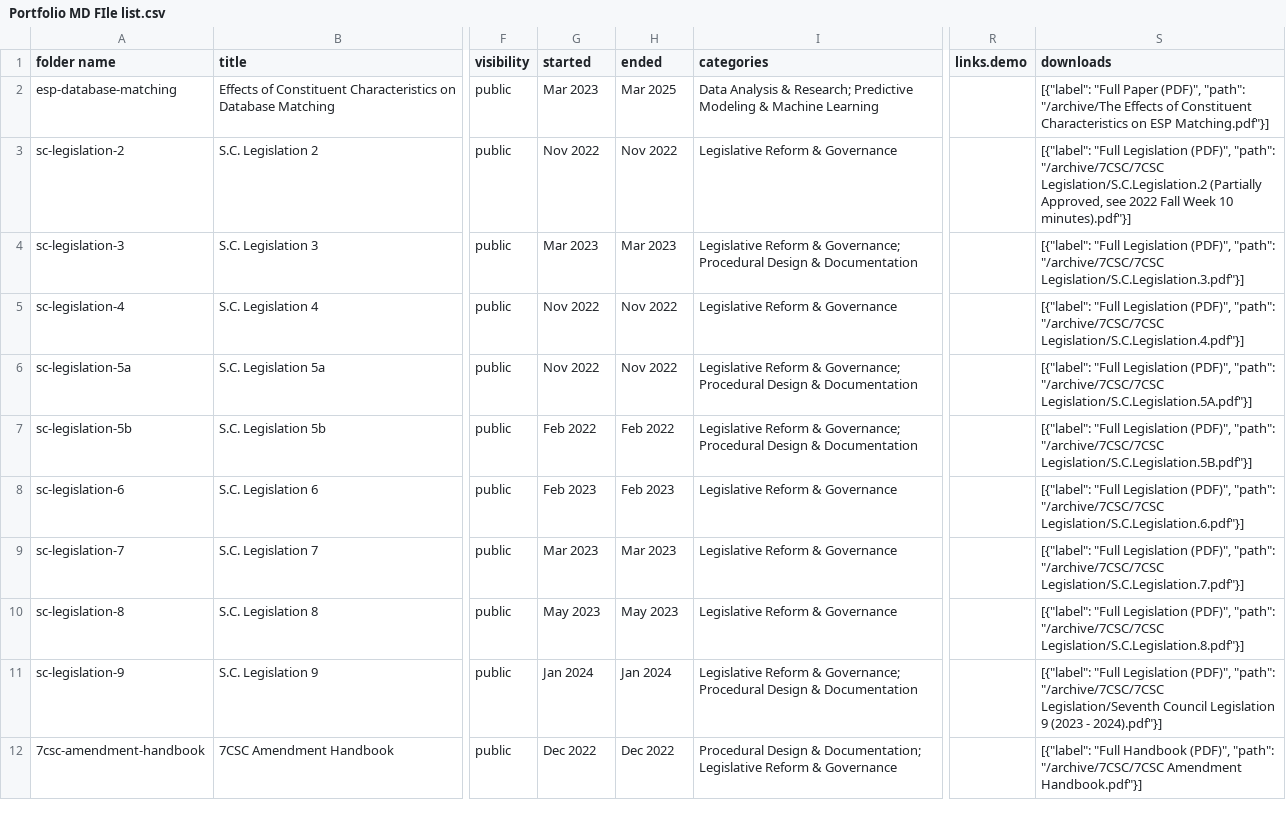
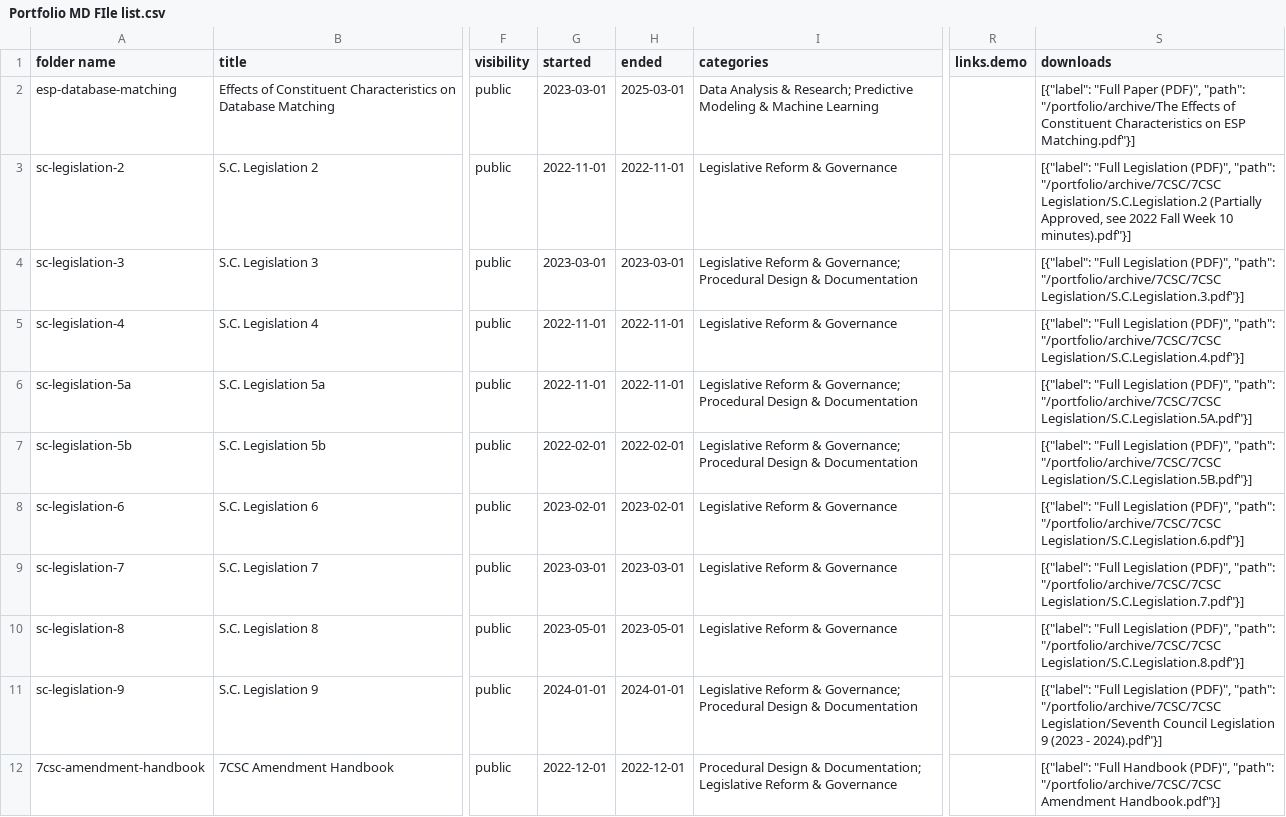
Before and after one commit to e8lau/portfolio, a CSV file: scripts/Portfolio MD FIle list.csv, drawn as a sheet; only a part is shown, gaps mark what is left out; the diff covers the shown part only; the diff names each change by its address in the sheet, - before the commit and + after, or states it on an @@ line.

Commit message:
V3.6.8 Update project metadata and favicons, add thumbnails
Standardized date formats and file paths in the project CSV, updated project metadata, and added thumbnail images for several projects. Replaced SVG favicon with ICO format. Updated scripts and components to reflect new file naming and metadata conventions.

```diff
--- a/scripts/Portfolio MD FIle list.csv
+++ b/scripts/Portfolio MD FIle list.csv
-G2 (started): Mar 2023
+G2 (started): 2023-03-01
-H2 (ended): Mar 2025
+H2 (ended): 2025-03-01
-S2 (downloads): …(PDF)", "path": "/archive/The Effects of…
+S2 (downloads): …(PDF)", "path": "/portfolio/archive/The Effects of…
-G3 (started): Nov 2022
+G3 (started): 2022-11-01
-H3 (ended): Nov 2022
+H3 (ended): 2022-11-01
-S3 (downloads): …(PDF)", "path": "/archive/7CSC/7CSC Legislation/S.C.Legislation.2 (Partially…
+S3 (downloads): …(PDF)", "path": "/portfolio/archive/7CSC/7CSC Legislation/S.C.Legislation.2 (Partially…
-G4 (started): Mar 2023
+G4 (started): 2023-03-01
-H4 (ended): Mar 2023
+H4 (ended): 2023-03-01
-S4 (downloads): …(PDF)", "path": "/archive/7CSC/7CSC Legislation/S.C.Legislation.3.pdf"}]
+S4 (downloads): …(PDF)", "path": "/portfolio/archive/7CSC/7CSC Legislation/S.C.Legislation.3.pdf"}]
-G5:G6 (started): Nov 2022
+G5:G6 (started): 2022-11-01
-H5:H6 (ended): Nov 2022
+H5:H6 (ended): 2022-11-01
-S5 (downloads): …(PDF)", "path": "/archive/7CSC/7CSC Legislation/S.C.Legislation.4.pdf"}]
+S5 (downloads): …(PDF)", "path": "/portfolio/archive/7CSC/7CSC Legislation/S.C.Legislation.4.pdf"}]
-S6 (downloads): …(PDF)", "path": "/archive/7CSC/7CSC Legislation/S.C.Legislation.5A.pdf"}]
+S6 (downloads): …(PDF)", "path": "/portfolio/archive/7CSC/7CSC Legislation/S.C.Legislation.5A.pdf"}]
-G7 (started): Feb 2022
+G7 (started): 2022-02-01
-H7 (ended): Feb 2022
+H7 (ended): 2022-02-01
-S7 (downloads): …(PDF)", "path": "/archive/7CSC/7CSC Legislation/S.C.Legislation.5B.pdf"}]
+S7 (downloads): …(PDF)", "path": "/portfolio/archive/7CSC/7CSC Legislation/S.C.Legislation.5B.pdf"}]
-G8 (started): Feb 2023
+G8 (started): 2023-02-01
-H8 (ended): Feb 2023
+H8 (ended): 2023-02-01
-S8 (downloads): …(PDF)", "path": "/archive/7CSC/7CSC Legislation/S.C.Legislation.6.pdf"}]
+S8 (downloads): …(PDF)", "path": "/portfolio/archive/7CSC/7CSC Legislation/S.C.Legislation.6.pdf"}]
-G9 (started): Mar 2023
+G9 (started): 2023-03-01
-H9 (ended): Mar 2023
+H9 (ended): 2023-03-01
-S9 (downloads): …(PDF)", "path": "/archive/7CSC/7CSC Legislation/S.C.Legislation.7.pdf"}]
+S9 (downloads): …(PDF)", "path": "/portfolio/archive/7CSC/7CSC Legislation/S.C.Legislation.7.pdf"}]
-G10 (started): May 2023
+G10 (started): 2023-05-01
-H10 (ended): May 2023
+H10 (ended): 2023-05-01
-S10 (downloads): …(PDF)", "path": "/archive/7CSC/7CSC Legislation/S.C.Legislation.8.pdf"}]
+S10 (downloads): …(PDF)", "path": "/portfolio/archive/7CSC/7CSC Legislation/S.C.Legislation.8.pdf"}]
-G11 (started): Jan 2024
+G11 (started): 2024-01-01
-H11 (ended): Jan 2024
+H11 (ended): 2024-01-01
-S11 (downloads): …(PDF)", "path": "/archive/7CSC/7CSC Legislation/Seventh Council…
+S11 (downloads): …(PDF)", "path": "/portfolio/archive/7CSC/7CSC Legislation/Seventh Council…
-G12 (started): Dec 2022
+G12 (started): 2022-12-01
-H12 (ended): Dec 2022
+H12 (ended): 2022-12-01
-S12 (downloads): …(PDF)", "path": "/archive/7CSC/7CSC Amendment Handbook.pdf"}]
+S12 (downloads): …(PDF)", "path": "/portfolio/archive/7CSC/7CSC Amendment Handbook.pdf"}]
```
Also changed, not shown: 36 edited cells elsewhere in this file, 38 other files.
